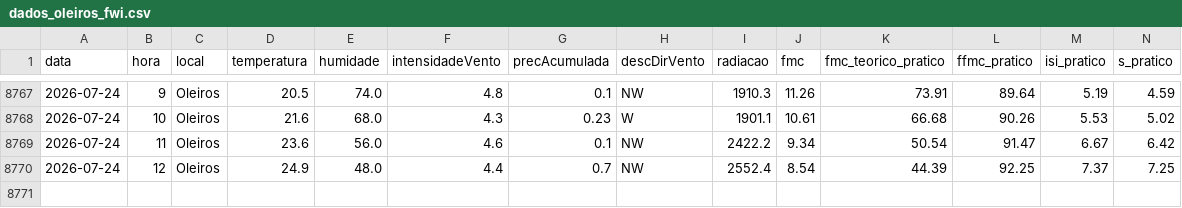
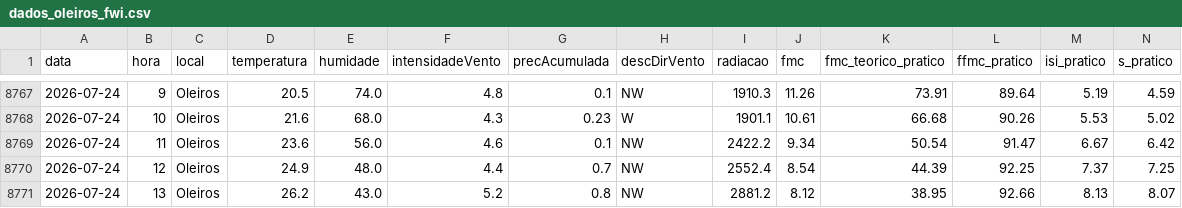
Before and after one commit to 23657/fwi-pipeline-ipt, a CSV file: dados_oleiros_fwi.csv, drawn as a sheet; only a part is shown, gaps mark what is left out; rows hold the shown columns only; the diff names each change by its address in the sheet, - before the commit and + after, or states it on an @@ line.

```diff
--- a/dados_oleiros_fwi.csv
+++ b/dados_oleiros_fwi.csv
+row 8771: 2026-07-24 | 13 | Oleiros | 26.2 | 43.0 | 5.2 | 0.8 | NW | 2881.2 | 8.12 | 38.95 | 92.66 | 8.13 | 8.07
```
Also changed, not shown: dados_castanheira_de_pera_fwi.csv, dados_macao_fwi.csv, 1 other file.
